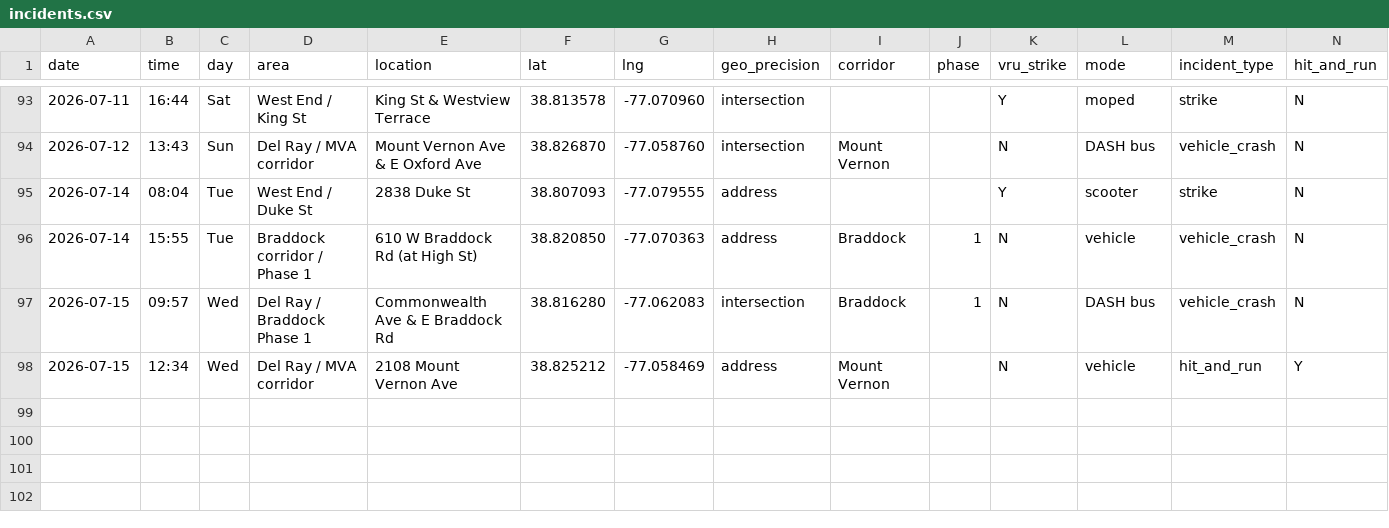
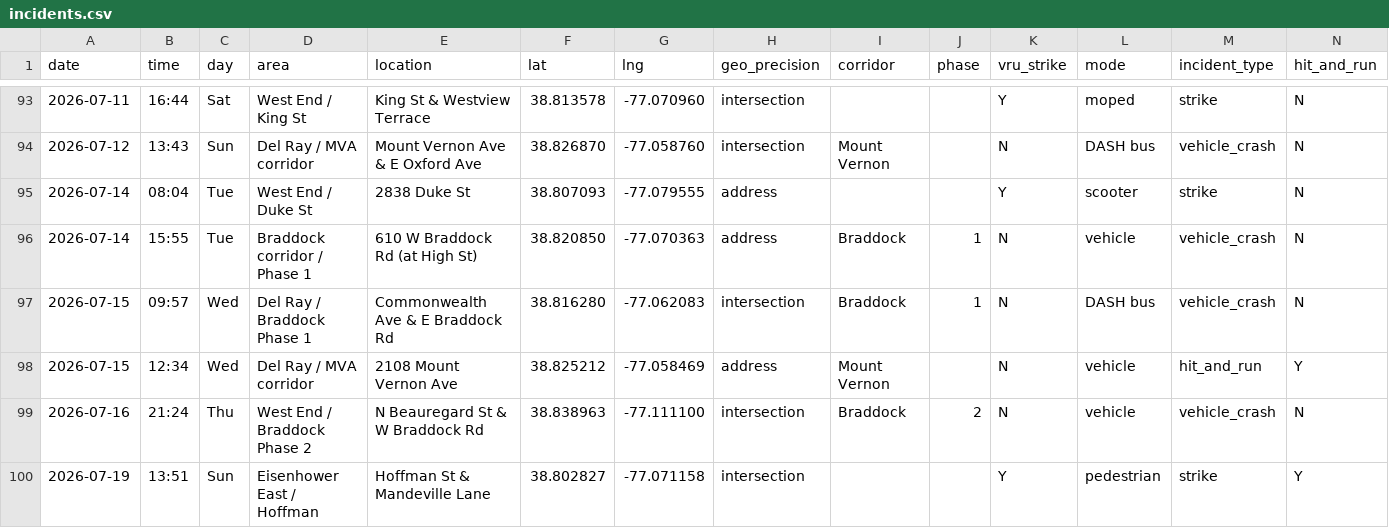
Before and after one commit to ElenaH77/alxdispatch, a CSV file: incidents.csv, drawn as a sheet; only a part is shown, gaps mark what is left out; rows hold the shown columns only; the diff names each change by its address in the sheet, - before the commit and + after, or states it on an @@ line.

```diff
--- a/incidents.csv
+++ b/incidents.csv
+row 99: 2026-07-16 | 21:24 | Thu | West End / Braddock Phase 2 | N Beauregard St & W Braddock Rd | 38.838963 | -77.111100 | intersection | Braddock | 2 | N | vehicle | vehicle_crash | N
+row 100: 2026-07-19 | 13:51 | Sun | Eisenhower East / Hoffman | Hoffman St & Mandeville Lane | 38.802827 | -77.071158 | intersection |  |  | Y | pedestrian | strike | Y
```
Also changed, not shown: 7 other files.
